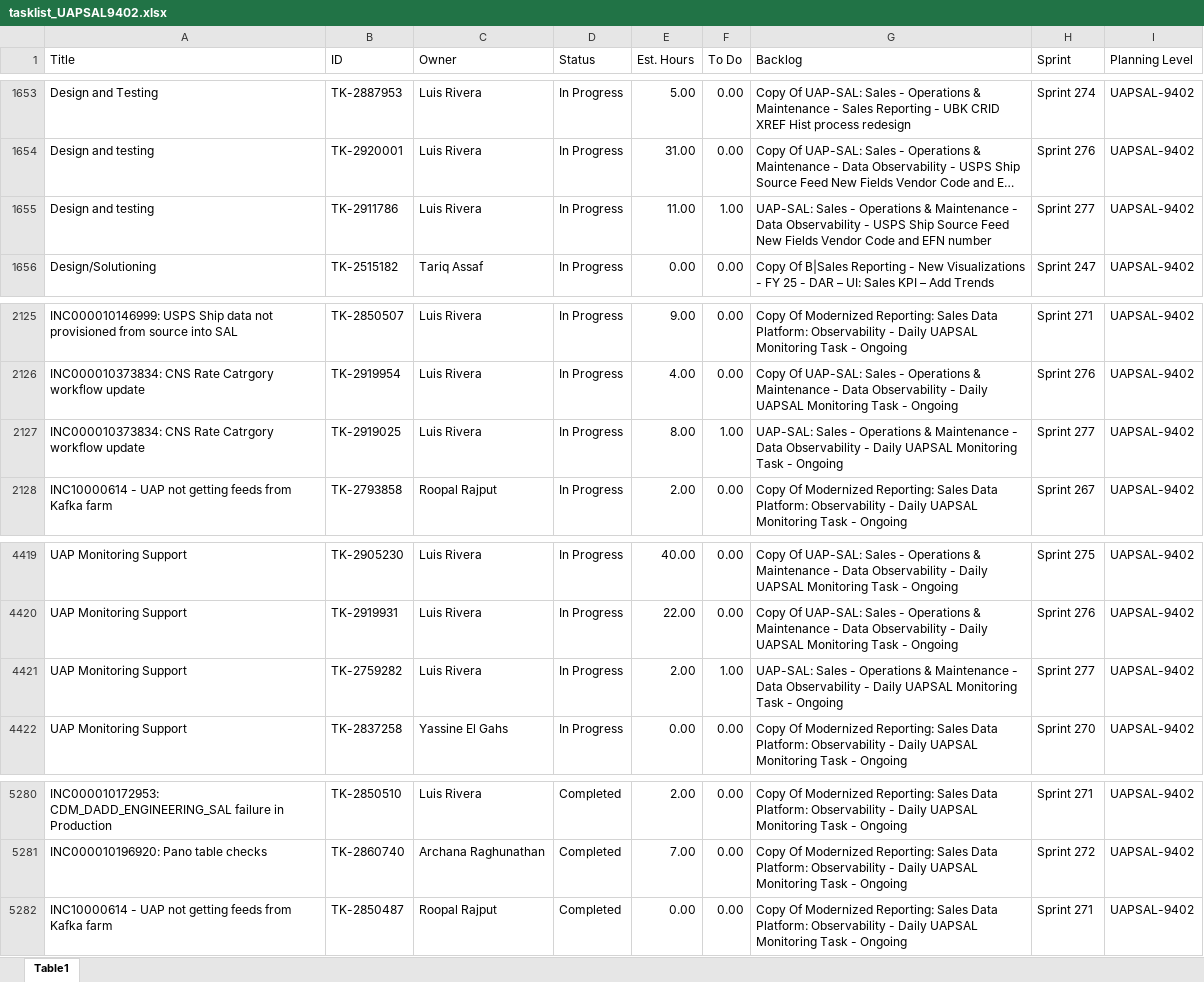
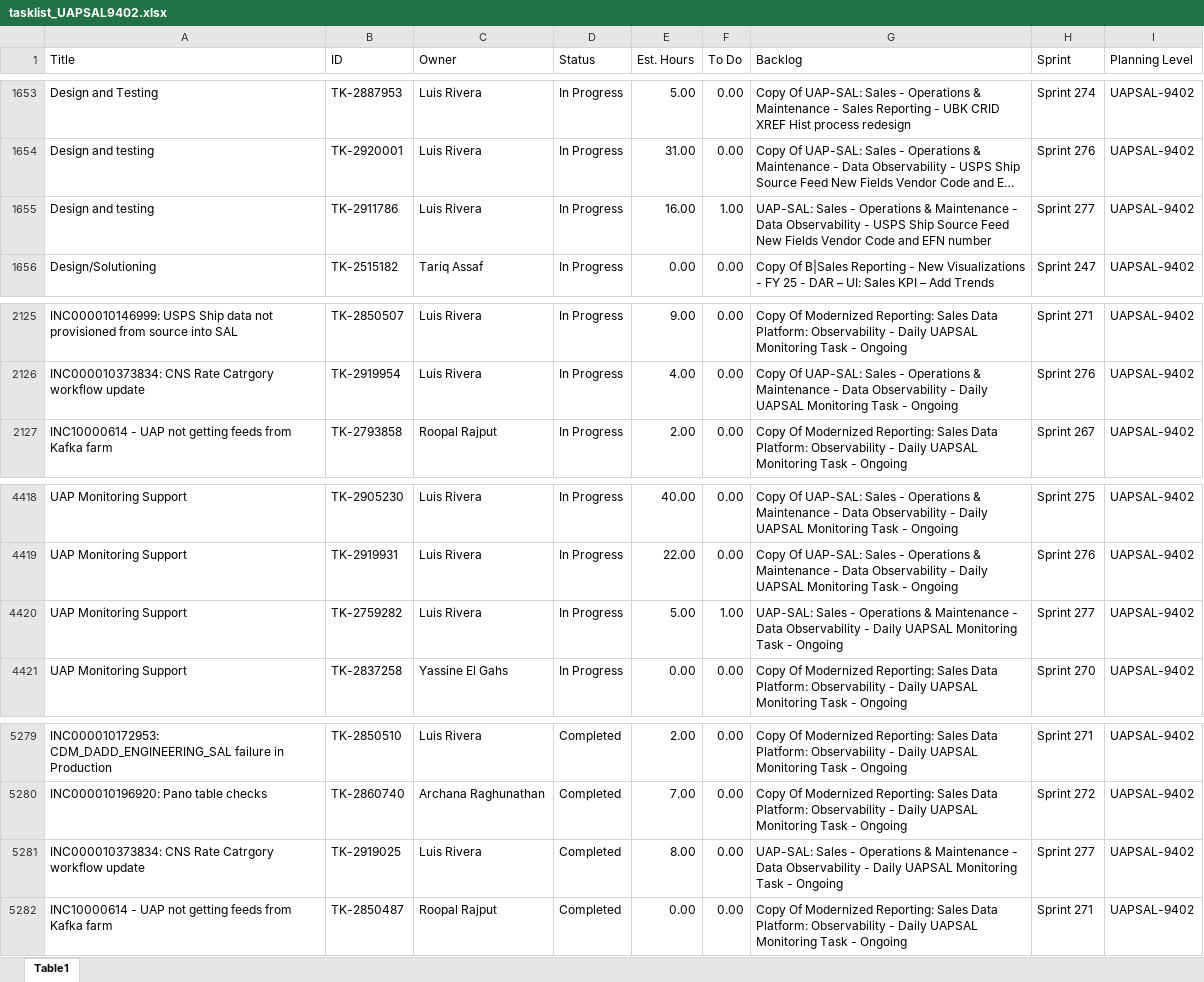
Before and after one commit to usps-dataeng/versionone-dashboard, an Excel workbook: tasklist_UAPSAL9402.xlsx, sheet Table1, drawn as a sheet; only a part is shown, gaps mark what is left out; long unchanged cells end in …; values as stored, in another font and other column widths than the file's, no borders; removed rows and columns are numbered as before the commit, all else as after; the diff names each change by its address in the sheet, - before the commit and + after, or states it on an @@ line.

```diff
--- a/tasklist_UAPSAL9402.xlsx (sheet Table1)
+++ b/tasklist_UAPSAL9402.xlsx (sheet Table1)
-E1655 (Est. Hours): 11.00
+E1655 (Est. Hours): 16.00
-row 2127: INC000010373834: CNS Rate Catrgory workflow update | TK-2919025 | Luis Rivera | In Progress | 8.00 | 1.00 | UAP-SAL: Sales - Operations & Maintenance - Data Observability - Daily UAPSAL Monitoring Task - Ongoing | Sprint 277 | UAPSAL-9402
-E4420 (Est. Hours): 2.00
+E4420 (Est. Hours): 5.00
+row 5281: INC000010373834: CNS Rate Catrgory workflow update | TK-2919025 | Luis Rivera | Completed | 8.00 | 0.00 | UAP-SAL: Sales - Operations & Maintenance - Data Observability - Daily UAPSAL Monitoring Task - Ongoing | Sprint 277 | UAPSAL-9402
```
Also changed, not shown: tasklist_CDAS6441.xlsx, tasklist_EEB9372.xlsx, 5 other files.
